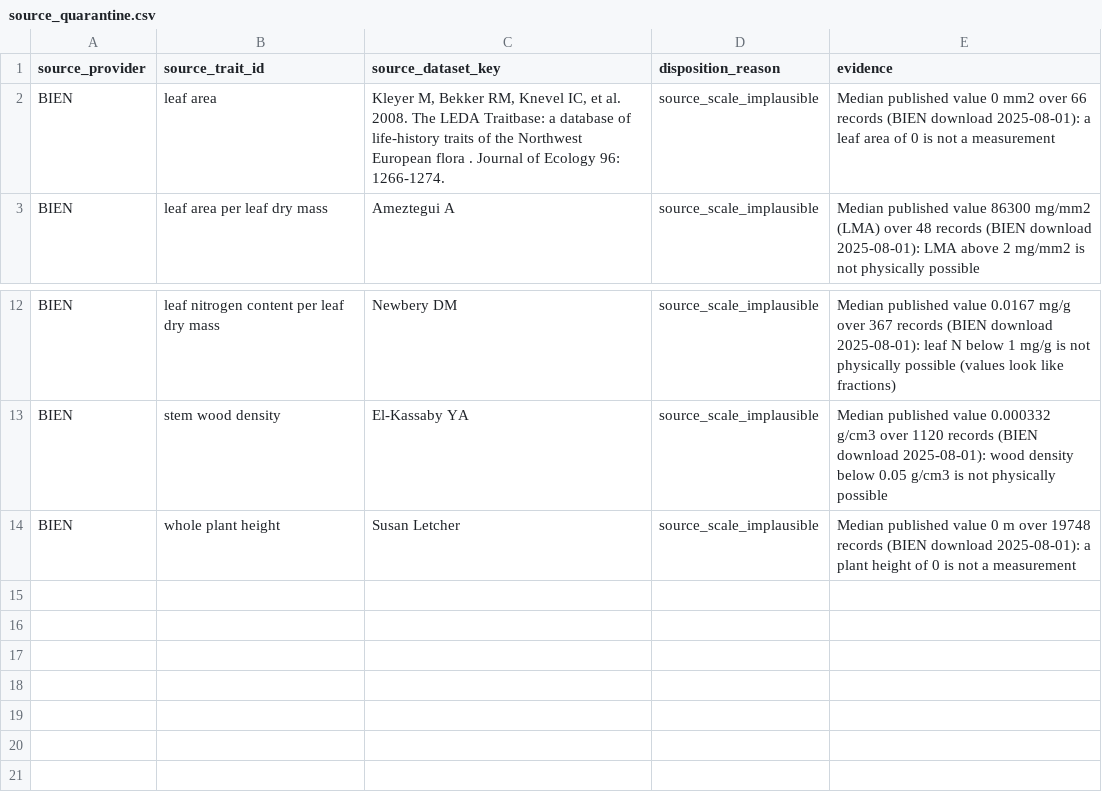
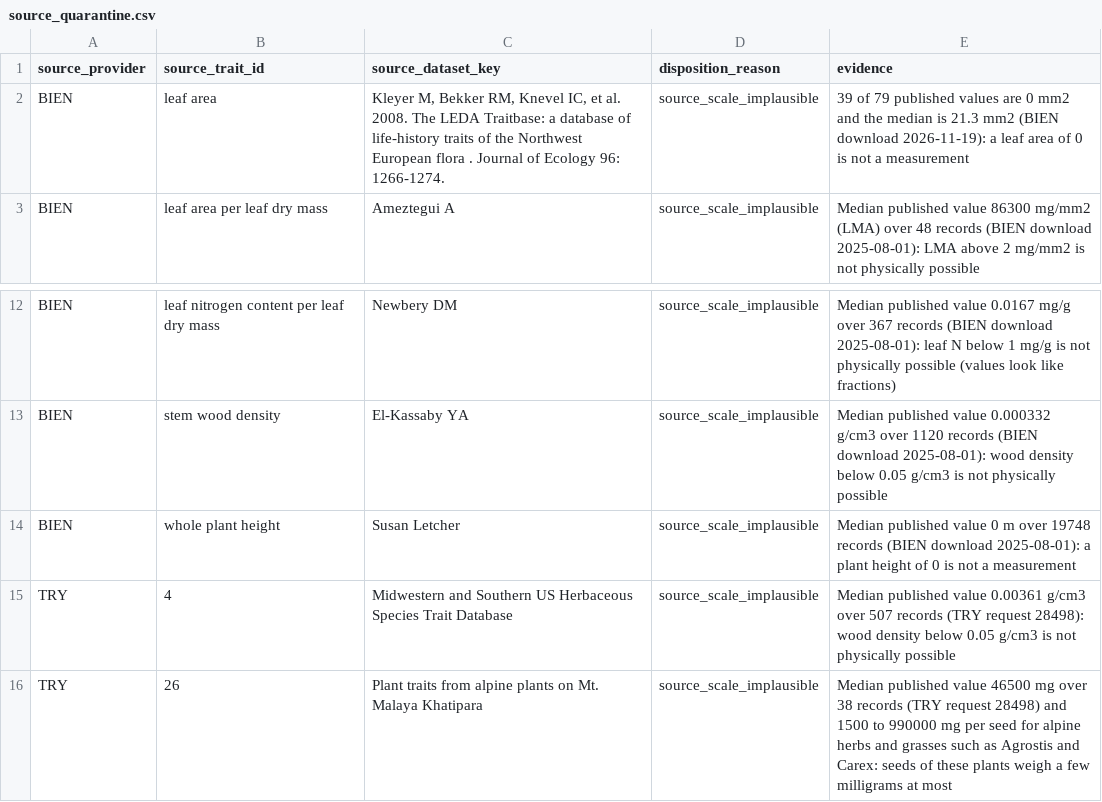
Before and after one commit to OndrejMottl/VegVault-Trait_data, a CSV file: config/trait_quarantine/source_quarantine.csv, drawn as a sheet; only a part is shown, gaps mark what is left out.

Commit message:
Source quarantine: add two TRY sources and correct the LEDA evidence

```diff
--- a/config/trait_quarantine/source_quarantine.csv
+++ b/config/trait_quarantine/source_quarantine.csv
@@ -1,3 +1,3 @@
 source_provider,source_trait_id,source_dataset_key,disposition_reason,evidence
-BIEN,leaf area,"Kleyer M, Bekker RM, Knevel IC, et al. 2008. The LEDA Traitbase: a database of life-history traits of the Northwest European flora . Journal of Ecology 96: 1266-1274.",source_scale_implausible,Median published value 0 mm2 over 66 records (BIEN download 2025-08-01): a leaf area of 0 is not a measurement
+BIEN,leaf area,"Kleyer M, Bekker RM, Knevel IC, et al. 2008. The LEDA Traitbase: a database of life-history traits of the Northwest European flora . Journal of Ecology 96: 1266-1274.",source_scale_implausible,39 of 79 published values are 0 mm2 and the median is 21.3 mm2 (BIEN download 2026-11-19): a leaf area of 0 is not a measurement
 BIEN,leaf area per leaf dry mass,Ameztegui A,source_scale_implausible,Median published value 86300 mg/mm2 (LMA) over 48 records (BIEN download 2025-08-01): LMA above 2 mg/mm2 is not physically possible
@@ -14 +14,3 @@ BIEN,stem wood density,El-Kassaby YA,source_scale_implausible,Median published v
 BIEN,whole plant height,Susan Letcher,source_scale_implausible,Median published value 0 m over 19748 records (BIEN download 2025-08-01): a plant height of 0 is not a measurement
+TRY,4,Midwestern and Southern US Herbaceous Species Trait Database,source_scale_implausible,Median published value 0.00361 g/cm3 over 507 records (TRY request 28498): wood density below 0.05 g/cm3 is not physically possible
+TRY,26,Plant traits from alpine plants on Mt. Malaya Khatipara,source_scale_implausible,Median published value 46500 mg over 38 records (TRY request 28498) and 1500 to 990000 mg per seed for alpine herbs and grasses such as Agrostis and Carex: seeds of these plants weigh a few milligrams at most
```
